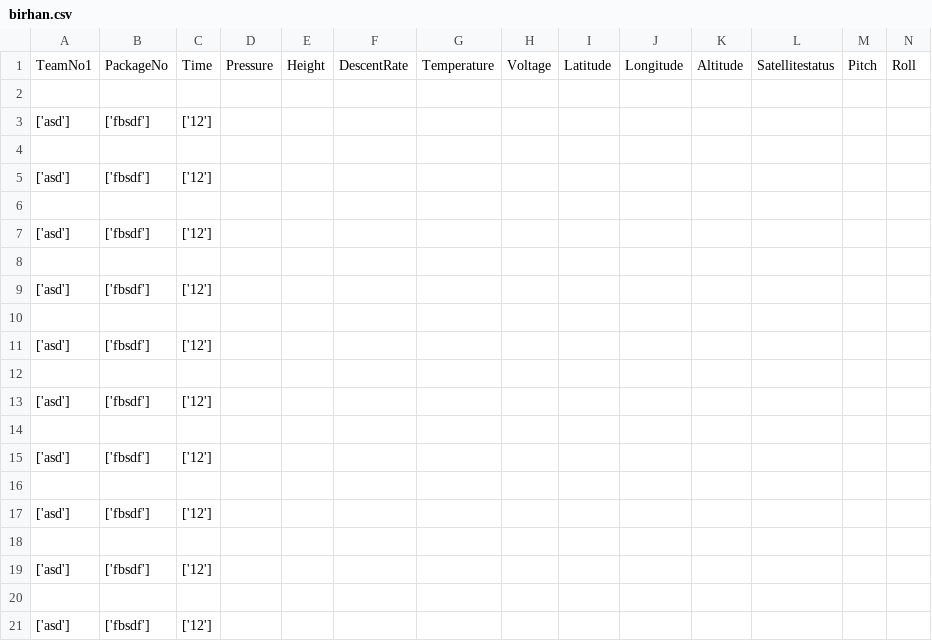
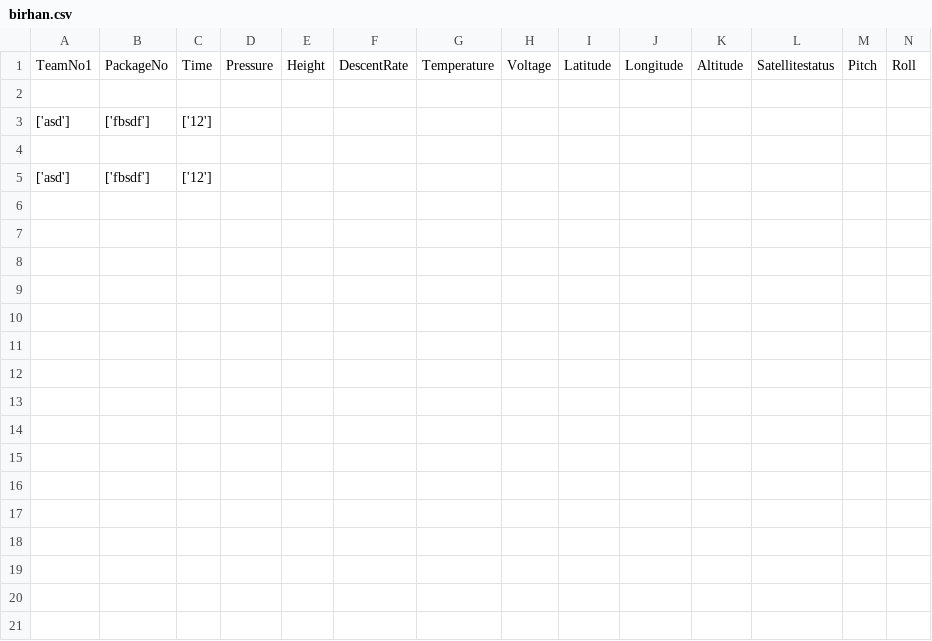
Before and after one commit to birhann/spaceStation, a CSV file: birhan.csv, drawn as a sheet; only a part is shown; rows hold the shown columns only; the diff names each change by its address in the sheet, - before the commit and + after, or states it on an @@ line.

```diff
--- a/birhan.csv
+++ b/birhan.csv
-row 6: (empty)
-row 7: ['asd'] | ['fbsdf'] | ['12']
-row 8: (empty)
-row 9: ['asd'] | ['fbsdf'] | ['12']
-row 10: (empty)
-row 11: ['asd'] | ['fbsdf'] | ['12']
-row 12: (empty)
-row 13: ['asd'] | ['fbsdf'] | ['12']
-row 14: (empty)
-row 15: ['asd'] | ['fbsdf'] | ['12']
-row 16: (empty)
-row 17: ['asd'] | ['fbsdf'] | ['12']
-row 18: (empty)
-row 19: ['asd'] | ['fbsdf'] | ['12']
-row 20: (empty)
-row 21: ['asd'] | ['fbsdf'] | ['12']
```
Also changed, not shown: 8 other files.
